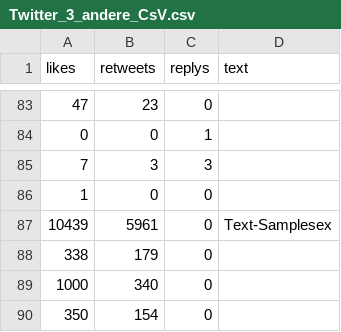
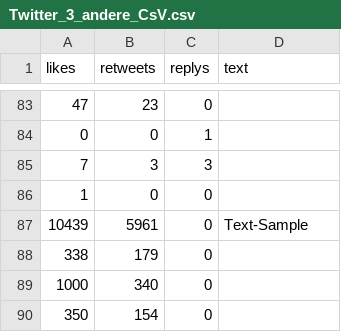
Before and after one commit to MaxTarrach/Data2, a CSV file: Twitter_3_andere_CsV.csv, drawn as a sheet; only a part is shown, gaps mark what is left out.

Commit message:
Update Twitter_3_andere_CsV.csv

```diff
--- a/Twitter_3_andere_CsV.csv
+++ b/Twitter_3_andere_CsV.csv
@@ -86,3 +86,3 @@
 1,0,0
-10439,5961,0,Text-Samplesex
+10439,5961,0,Text-Sample
 338,179,0
```
